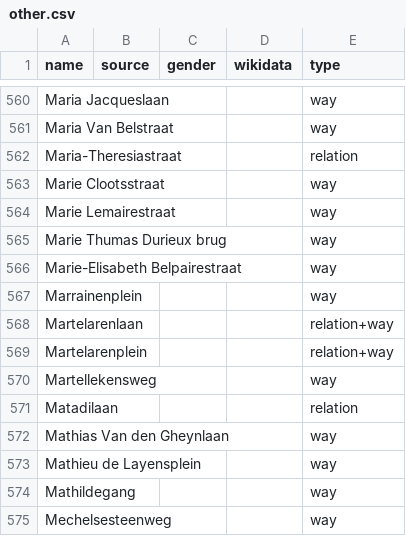
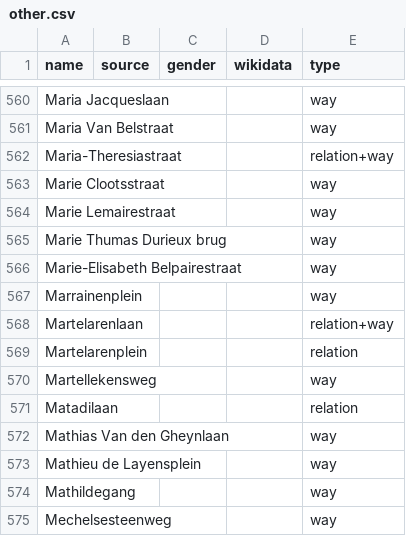
Before and after one commit to EqualStreetNames/equalstreetnames-leuven, a CSV file: data/other.csv, drawn as a sheet; only a part is shown, gaps mark what is left out; the diff names each change by its address in the sheet, - before the commit and + after, or states it on an @@ line.

```diff
--- a/data/other.csv
+++ b/data/other.csv
-E562 (type): relation
+E562 (type): relation+way
-E569 (type): relation+way
+E569 (type): relation
```
Also changed, not shown: data/gender.csv, 3 other files.
